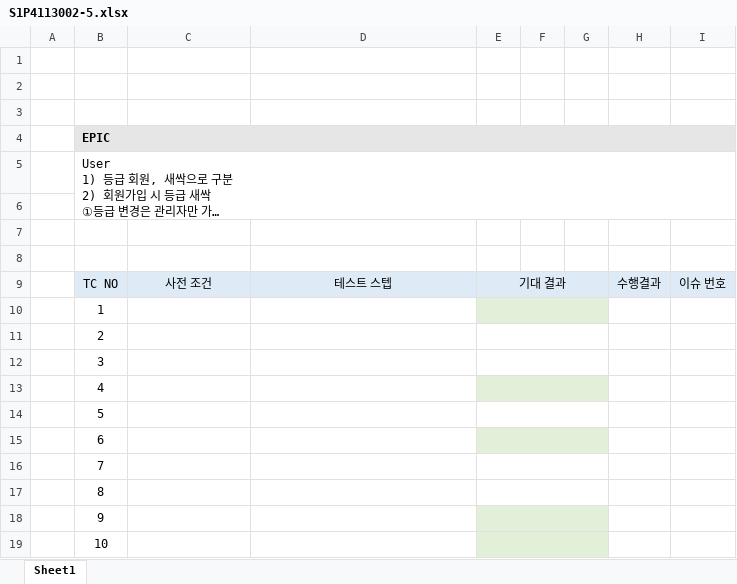
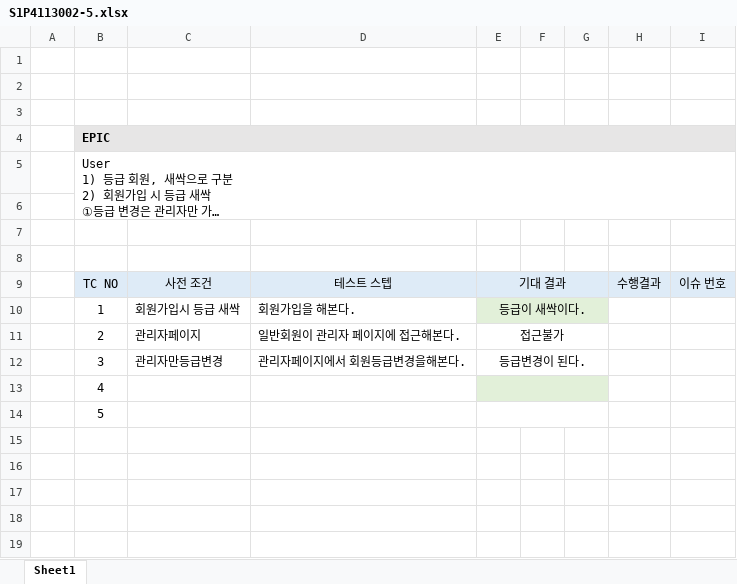
Before and after one commit to 4nINg/webmobile-final, an Excel workbook: QA테스트케이스/S1P4113002-5.xlsx, sheet Sheet1, drawn as a sheet; long unchanged cells end in …; values as stored, in another font and other column widths than the file's, no borders; removed rows and columns are numbered as before the commit, all else as after; the diff names each change by its address in the sheet, - before the commit and + after, or states it on an @@ line.

```diff
--- a/QA테스트케이스/S1P4113002-5.xlsx (sheet Sheet1)
+++ b/QA테스트케이스/S1P4113002-5.xlsx (sheet Sheet1)
-row 10:  | 1
-row 11:  | 2
-row 12:  | 3
+row 10:  | 1 | 회원가입시 등급 새싹 | 회원가입을 해본다. | 등급이 새싹이다.
+row 11:  | 2 | 관리자페이지 | 일반회원이 관리자 페이지에 접근해본다. | 접근불가
+row 12:  | 3 | 관리자만등급변경 | 관리자페이지에서 회원등급변경을해본다. | 등급변경이 된다.
-row 15:  | 6
-row 16:  | 7
-row 17:  | 8
-row 18:  | 9
-row 19:  | 10
```
Also changed, not shown: QA테스트케이스/S1P4113002-3.xlsx, QA테스트케이스/S1P4113002-4.xlsx, 5 other files.
